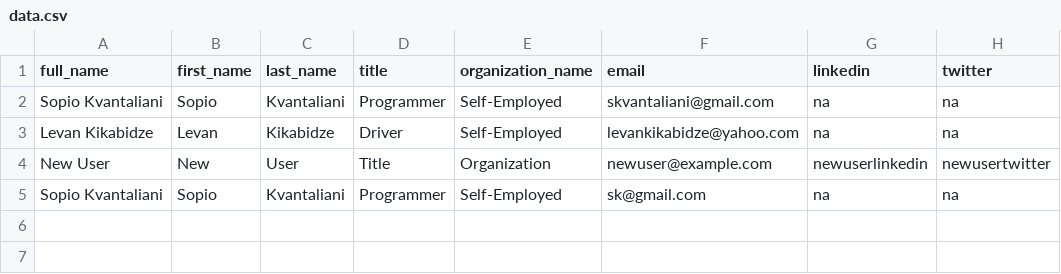
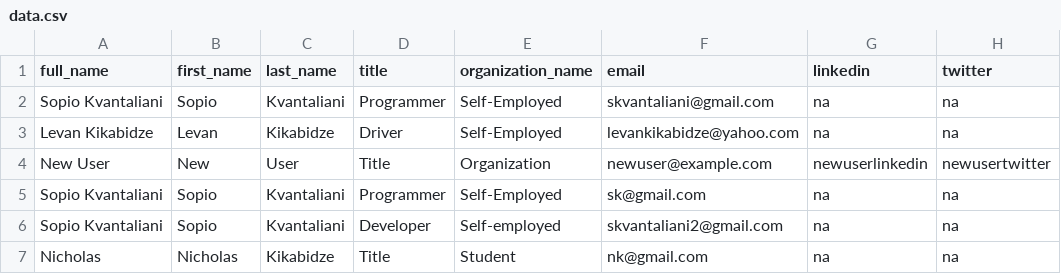
Before and after one commit to SopioKvantaliani/Project2, a CSV file: data.csv, drawn as a sheet.

Commit message:
create table and add to the server

```diff
--- a/data.csv
+++ b/data.csv
@@ -5 +5,3 @@ New User,New,User,Title,Organization,newuser@example.com,newuserlinkedin,newuser
 Sopio Kvantaliani,Sopio,Kvantaliani,Programmer,Self-Employed,sk@gmail.com,na,na
+Sopio Kvantaliani,Sopio,Kvantaliani,Developer,Self-employed,skvantaliani2@gmail.com,na,na
+Nicholas,Nicholas,Kikabidze,Title,Student,nk@gmail.com,na,na
```
Also changed, not shown: 2 other files.
